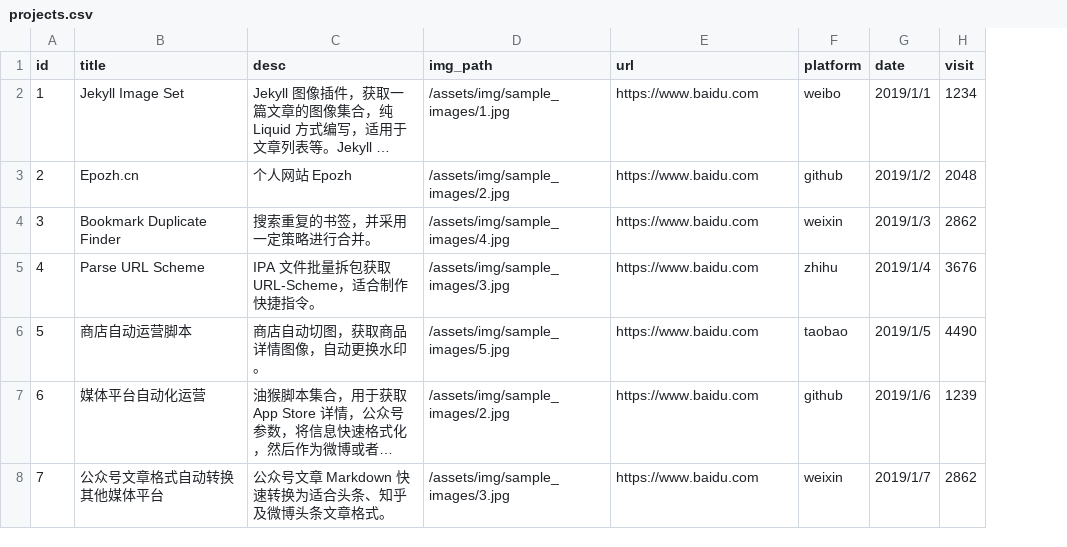
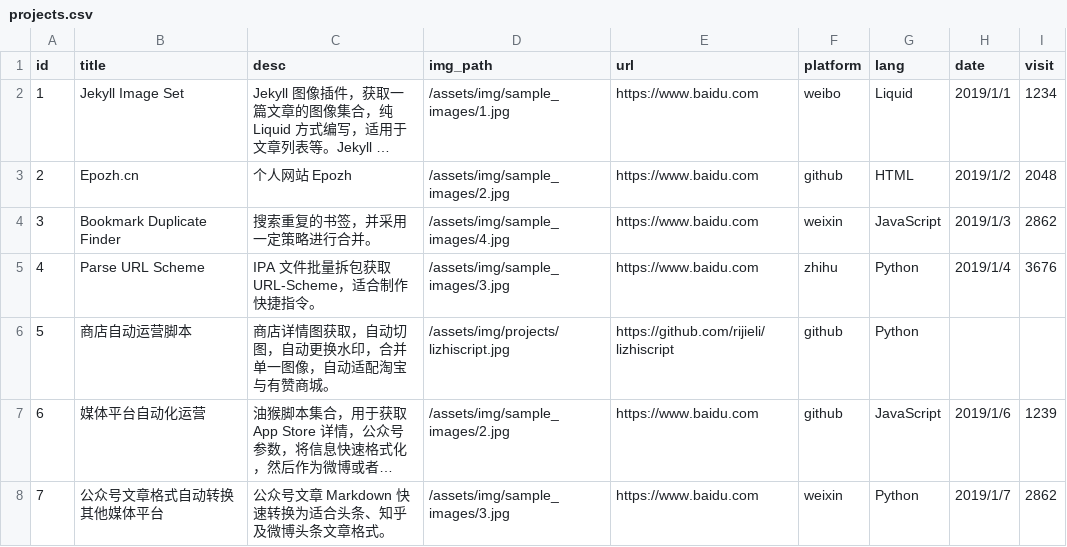
Before and after one commit to rijieli/epozh_dev, a CSV file: _data/projects.csv, drawn as a sheet; long unchanged cells end in …; addresses are those after the commit; the diff names each change by its address in the sheet, - before the commit and + after, or states it on an @@ line.

```diff
--- a/_data/projects.csv
+++ b/_data/projects.csv
+column G (lang), rows 2-8: Liquid | HTML | JavaScript | Python | Python | JavaScript | Python
-C6 (desc): 商店自动切图，获取商品详情图像，自动更换水印。
+C6 (desc): 商店详情图获取，自动切图，自动更换水印，合并单一图像，自动适配淘宝与有赞商城。
-D6 (img_path): /assets/img/sample_images/5.jpg
+D6 (img_path): /assets/img/projects/lizhiscript.jpg
-E6 (url): https://www.baidu.com
+E6 (url): https://github.com/rijieli/lizhiscript
-F6 (platform): taobao
+F6 (platform): github
-H6 (date): 2019/1/5
+H6 (date): (empty)
-I6 (visit): 4490
+I6 (visit): (empty)
```
Also changed, not shown: 8 other files.
